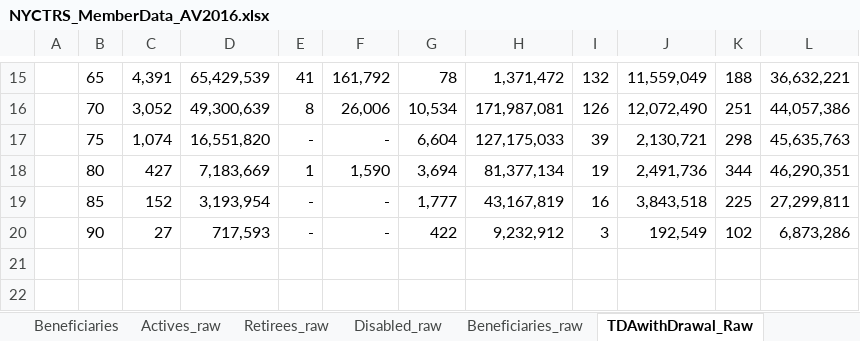
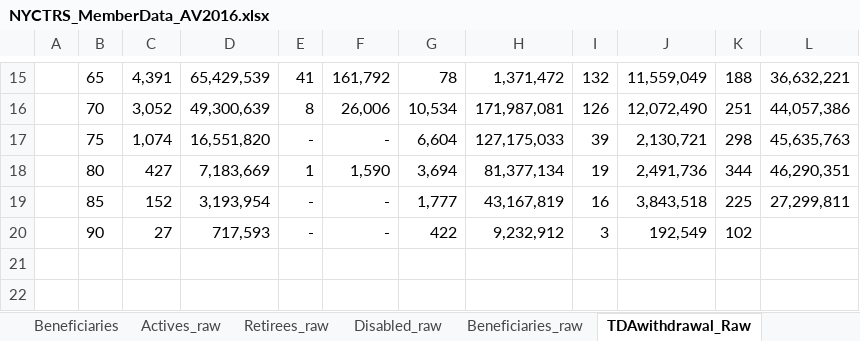
Before and after one commit to marshallpku/RSF_NYCTRS, an Excel workbook: Inputs_data/NYCTRS_MemberData_AV2016.xlsx, sheet TDAwithdrawal_Raw, drawn as a sheet; only a part is shown, gaps mark what is left out; values as stored, in another font and other column widths than the file's, no borders; the diff names each change by its address in the sheet, - before the commit and + after, or states it on an @@ line.

```diff
--- a/Inputs_data/NYCTRS_MemberData_AV2016.xlsx (sheet TDAwithdrawal_Raw)
+++ b/Inputs_data/NYCTRS_MemberData_AV2016.xlsx (sheet TDAwithdrawal_Raw)
-sheet tab: TDAwithDrawal_Raw
+sheet tab: TDAwithdrawal_Raw
-L20: 6,873,286
+L20: (empty)
```
Also changed, not shown: other sheet tabs, 10 other files.
